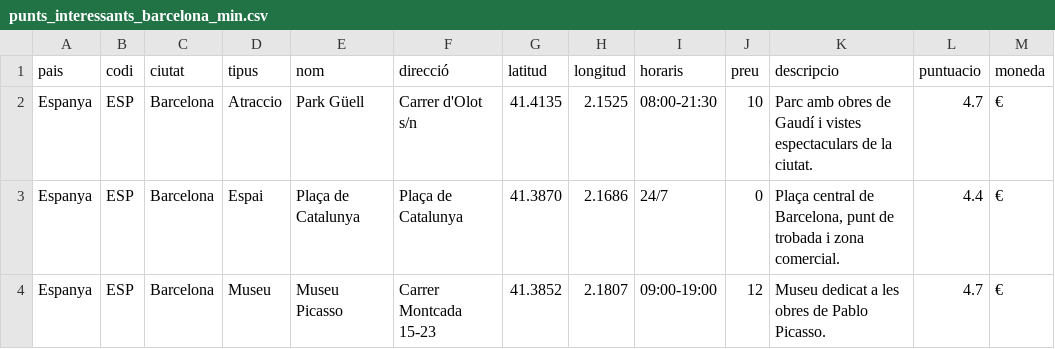
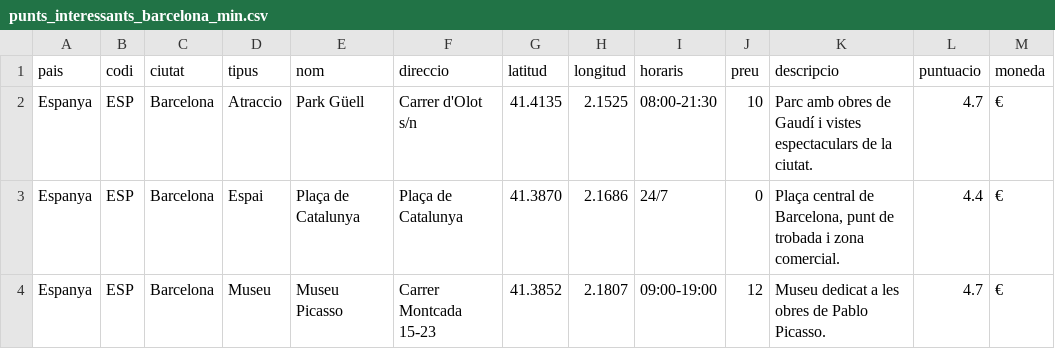
Before and after one commit to daobaa/M6_APP_PuntsInteres, a CSV file: punts_interessants_barcelona_min.csv, drawn as a sheet.

Commit message:
removed accent in 'direcció'

```diff
--- a/punts_interessants_barcelona_min.csv
+++ b/punts_interessants_barcelona_min.csv
@@ -1,2 +1,2 @@
-pais,codi,ciutat,tipus,nom,direcció,latitud,longitud,horaris,preu,descripcio,puntuacio,moneda
+pais,codi,ciutat,tipus,nom,direccio,latitud,longitud,horaris,preu,descripcio,puntuacio,moneda
 Espanya,ESP,Barcelona,Atraccio,Park Güell,Carrer d'Olot s/n,41.4135,2.1525,08:00-21:30,10,"Parc amb obres de Gaudí i vistes espectaculars de la ciutat.",4.7,€
```
